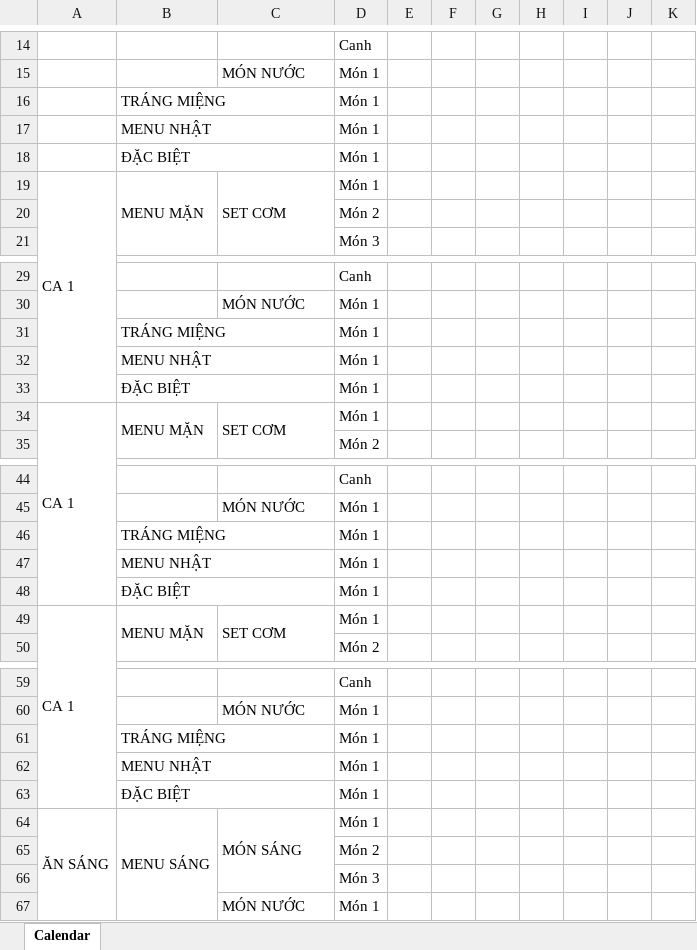
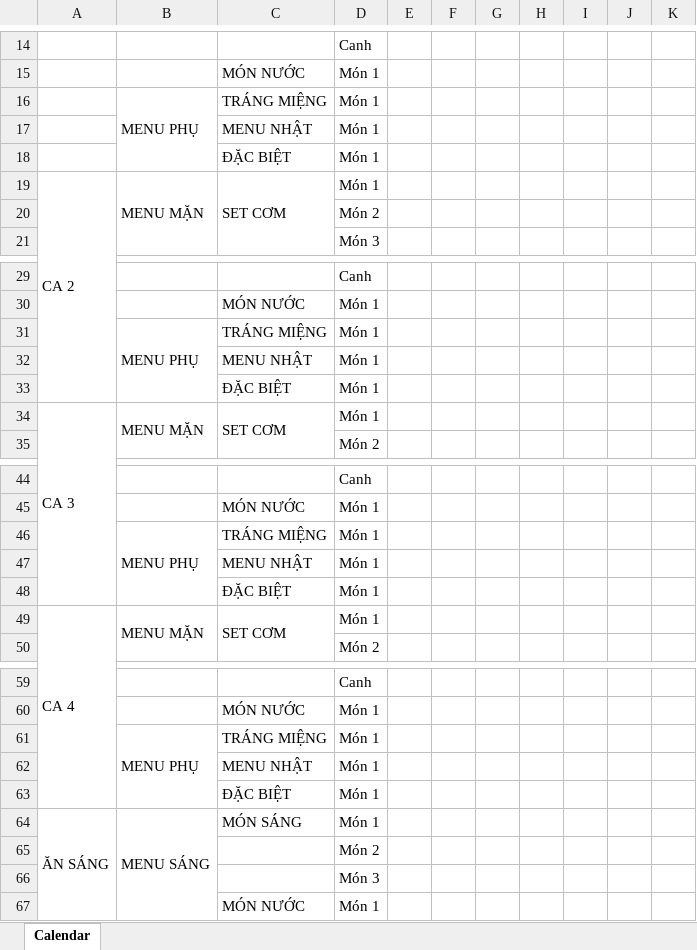
Before and after one commit to GoalCrmApp/InNhanh, an Excel workbook: menu.xlsx, sheet Calendar, drawn as a sheet; only a part is shown, gaps mark what is left out; values as stored, in another font and other column widths than the file's, no cell formats; removed rows and columns are numbered as before the commit, all else as after; the diff covers the shown part only; the diff names each change by its address in the sheet, - before the commit and + after, or states it on an @@ line.

Commit message:
Add files via upload

```diff
--- a/menu.xlsx (sheet Calendar)
+++ b/menu.xlsx (sheet Calendar)
-row 16:  | TRÁNG MIỆNG |  | Món 1
-row 17:  | MENU NHẬT |  | Món 1
-row 18:  | ĐẶC BIỆT |  | Món 1
+row 16:  | MENU PHỤ | TRÁNG MIỆNG | Món 1
+row 17:  |  | MENU NHẬT | Món 1
+row 18:  |  | ĐẶC BIỆT | Món 1
-A19: CA 1
+A19: CA 2
-row 31:  | TRÁNG MIỆNG |  | Món 1
-row 32:  | MENU NHẬT |  | Món 1
-row 33:  | ĐẶC BIỆT |  | Món 1
+row 31:  | MENU PHỤ | TRÁNG MIỆNG | Món 1
+row 32:  |  | MENU NHẬT | Món 1
+row 33:  |  | ĐẶC BIỆT | Món 1
-A34: CA 1
+A34: CA 3
-row 46:  | TRÁNG MIỆNG |  | Món 1
-row 47:  | MENU NHẬT |  | Món 1
-row 48:  | ĐẶC BIỆT |  | Món 1
+row 46:  | MENU PHỤ | TRÁNG MIỆNG | Món 1
+row 47:  |  | MENU NHẬT | Món 1
+row 48:  |  | ĐẶC BIỆT | Món 1
-A49: CA 1
+A49: CA 4
-row 61:  | TRÁNG MIỆNG |  | Món 1
-row 62:  | MENU NHẬT |  | Món 1
-row 63:  | ĐẶC BIỆT |  | Món 1
+row 61:  | MENU PHỤ | TRÁNG MIỆNG | Món 1
+row 62:  |  | MENU NHẬT | Món 1
+row 63:  |  | ĐẶC BIỆT | Món 1
-C64:C66 merged
```
Also changed, not shown: 1 edited cell and merged cells elsewhere in this sheet, cell formats.
